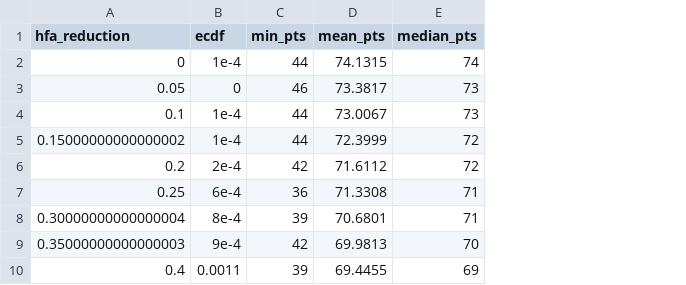
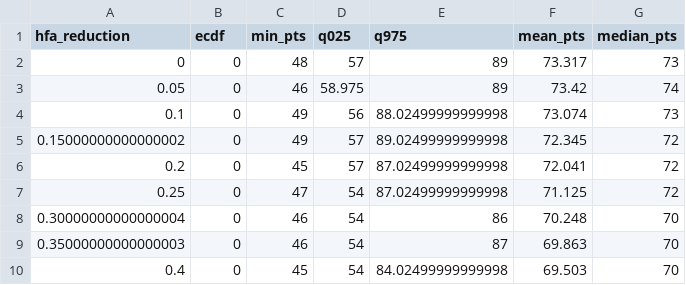
Before and after one commit to lbenz730/soccer_hfa, a CSV file: german_bundesliga/sims/simulation_ecdf.csv, drawn as a sheet; only a part is shown; addresses are those after the commit; the diff covers the shown part only; the diff names each change by its address in the sheet, - before the commit and + after, or states it on an @@ line.

```diff
--- a/german_bundesliga/sims/simulation_ecdf.csv
+++ b/german_bundesliga/sims/simulation_ecdf.csv
+column D (q025), rows 2-10: 57 | 58.975 | 56 | 57 | 57 | 54 | 54 | 54 | 54
+column E (q975), rows 2-10: 89 | 89 | 88.02499999999998 | 89.02499999999998 | 87.02499999999998 | 87.02499999999998 | 86 | 87 | 84.02499999999998
-B2 (ecdf): 1e-4
+B2 (ecdf): 0
-C2 (min_pts): 44
+C2 (min_pts): 48
-F2 (mean_pts): 74.1315
+F2 (mean_pts): 73.317
-G2 (median_pts): 74
+G2 (median_pts): 73
-F3 (mean_pts): 73.3817
+F3 (mean_pts): 73.42
-G3 (median_pts): 73
+G3 (median_pts): 74
-B4:B5 (ecdf): 1e-4
+B4:B5 (ecdf): 0
-C4:C5 (min_pts): 44
+C4:C5 (min_pts): 49
-F4 (mean_pts): 73.0067
+F4 (mean_pts): 73.074
-F5 (mean_pts): 72.3999
+F5 (mean_pts): 72.345
-B6 (ecdf): 2e-4
+B6 (ecdf): 0
-C6 (min_pts): 42
+C6 (min_pts): 45
-F6 (mean_pts): 71.6112
+F6 (mean_pts): 72.041
-B7 (ecdf): 6e-4
+B7 (ecdf): 0
-C7 (min_pts): 36
+C7 (min_pts): 47
-F7 (mean_pts): 71.3308
+F7 (mean_pts): 71.125
-G7 (median_pts): 71
+G7 (median_pts): 72
-B8 (ecdf): 8e-4
+B8 (ecdf): 0
-C8 (min_pts): 39
+C8 (min_pts): 46
-F8 (mean_pts): 70.6801
+F8 (mean_pts): 70.248
-G8 (median_pts): 71
+G8 (median_pts): 70
-B9 (ecdf): 9e-4
+B9 (ecdf): 0
-C9 (min_pts): 42
+C9 (min_pts): 46
-F9 (mean_pts): 69.9813
+F9 (mean_pts): 69.863
-B10 (ecdf): 0.0011
+B10 (ecdf): 0
-C10 (min_pts): 39
+C10 (min_pts): 45
-F10 (mean_pts): 69.4455
+F10 (mean_pts): 69.503
-G10 (median_pts): 69
+G10 (median_pts): 70
```
Also changed, not shown: 37 edited cells elsewhere in this file, austrian_bundesliga/sims/simulation_ecdf.csv, danish_superliga/sims/simulation_ecdf.csv, 34 other files.
